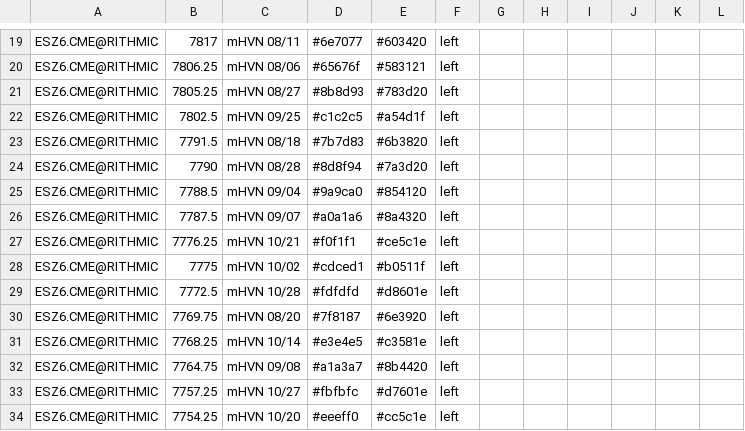
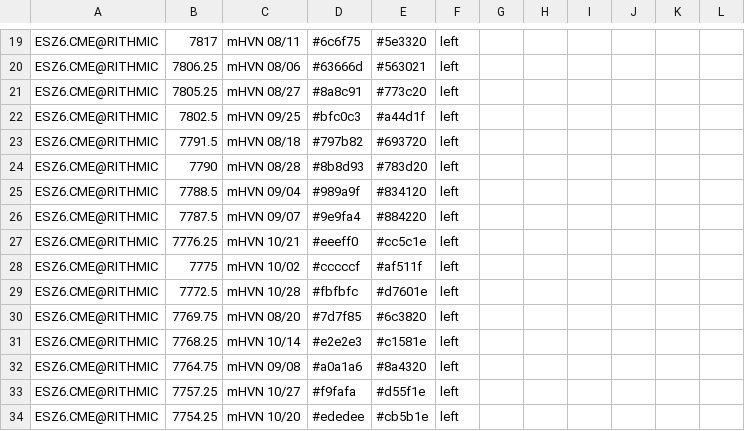
Before and after one commit to Thinkwithbookmap/Cloud-notes, a CSV file: ES.csv, drawn as a sheet; only a part is shown, gaps mark what is left out; the diff covers the shown part only; the diff names each change by its address in the sheet, - before the commit and + after, or states it on an @@ line.

```diff
--- a/ES.csv
+++ b/ES.csv
-D19: #6e7077
+D19: #6c6f75
-E19: #603420
+E19: #5e3320
-D20: #65676f
+D20: #63666d
-E20: #583121
+E20: #563021
-D21: #8b8d93
+D21: #8a8c91
-E21: #783d20
+E21: #773c20
-D22: #c1c2c5
+D22: #bfc0c3
-E22: #a54d1f
+E22: #a44d1f
-D23: #7b7d83
+D23: #797b82
-E23: #6b3820
+E23: #693720
-D24: #8d8f94
+D24: #8b8d93
-E24: #7a3d20
+E24: #783d20
-D25: #9a9ca0
+D25: #989a9f
-E25: #854120
+E25: #834120
-D26: #a0a1a6
+D26: #9e9fa4
-E26: #8a4320
+E26: #884220
-D27: #f0f1f1
+D27: #eeeff0
-E27: #ce5c1e
+E27: #cc5c1e
-D28: #cdced1
+D28: #cccccf
-E28: #b0511f
+E28: #af511f
-D29: #fdfdfd
+D29: #fbfbfc
-E29: #d8601e
+E29: #d7601e
-D30: #7f8187
+D30: #7d7f85
-E30: #6e3920
+E30: #6c3820
-D31: #e3e4e5
+D31: #e2e2e3
-E31: #c3581e
+E31: #c1581e
-D32: #a1a3a7
+D32: #a0a1a6
-E32: #8b4420
+E32: #8a4320
-D33: #fbfbfc
+D33: #f9fafa
-E33: #d7601e
+E33: #d55f1e
-D34: #eeeff0
+D34: #ededee
-E34: #cc5c1e
+E34: #cb5b1e
```
Also changed, not shown: 1 added row, 1 removed row and 70 edited cells elsewhere in this file, ESno.csv, 1 other file.
